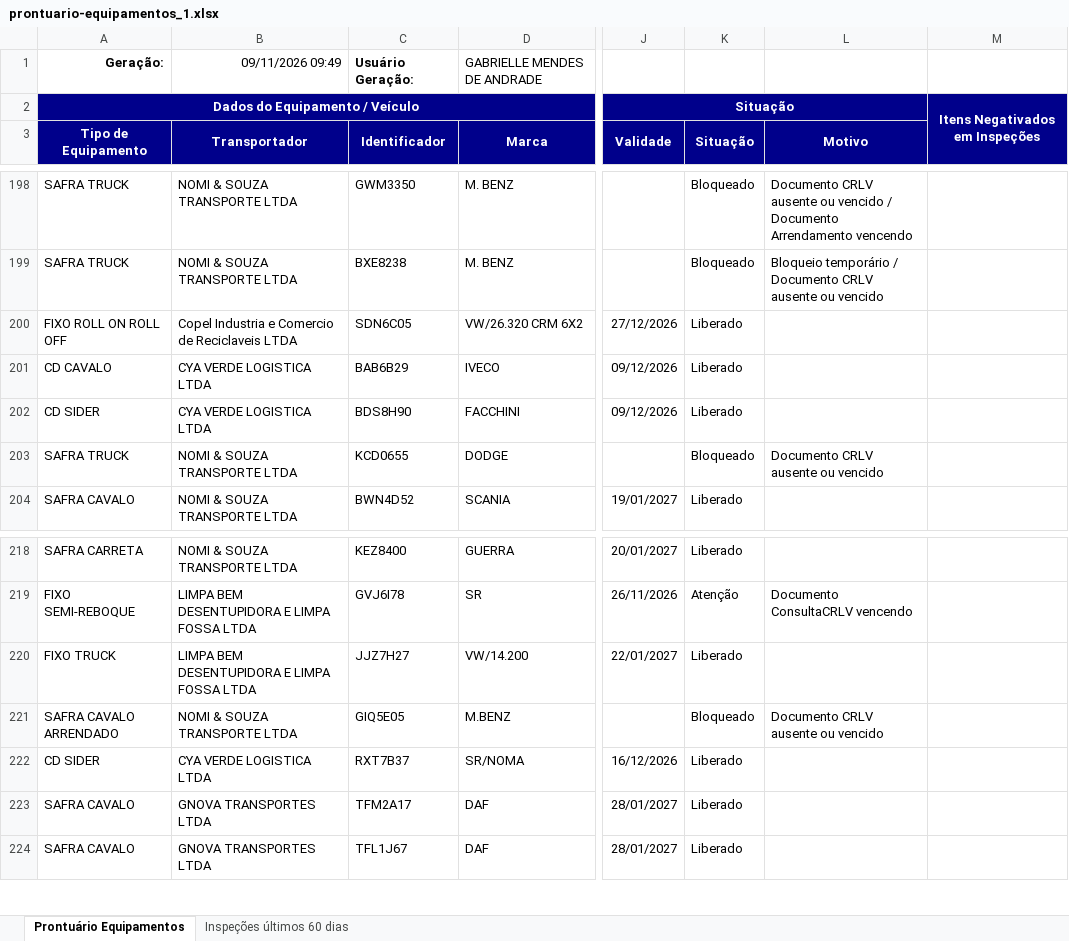
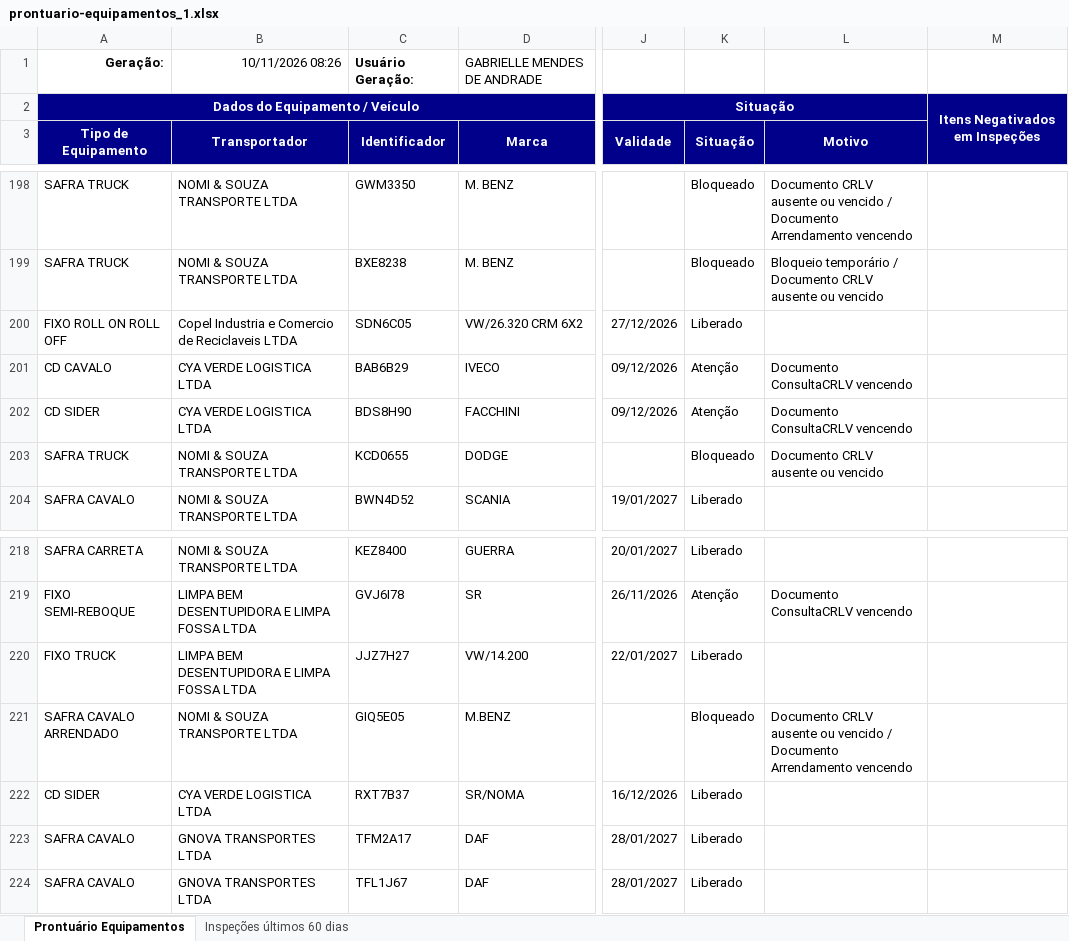
Before and after one commit to hannahfrotalegal/painel-frotalegal-heinz, an Excel workbook: dados/prontuario-equipamentos_1.xlsx, sheet Prontuário Equipamentos, drawn as a sheet; only a part is shown, gaps mark what is left out; values as stored, in another font and other column widths than the file's, no borders; the diff names each change by its address in the sheet, - before the commit and + after, or states it on an @@ line.

```diff
--- a/dados/prontuario-equipamentos_1.xlsx (sheet Prontuário Equipamentos)
+++ b/dados/prontuario-equipamentos_1.xlsx (sheet Prontuário Equipamentos)
-B1 (Transportador): 09/11/2026 09:49
+B1 (Transportador): 10/11/2026 08:26
-K201:K202 (Situação): Liberado
+K201:K202 (Situação): Atenção
-L201:L202 (Motivo): (empty)
+L201:L202 (Motivo): Documento ConsultaCRLV vencendo
-L221 (Motivo): …ou vencido
+L221 (Motivo): …ou vencido / Documento Arrendamento vencendo
```
Also changed, not shown: sheet Inspeções últimos 60 dias.
